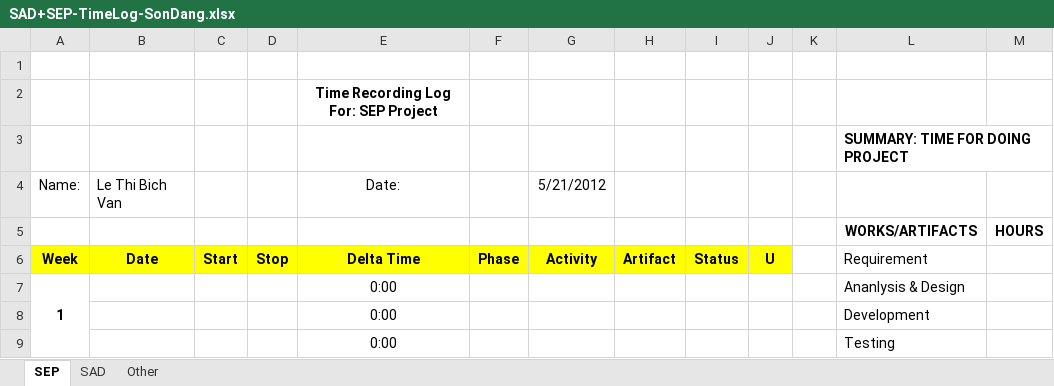
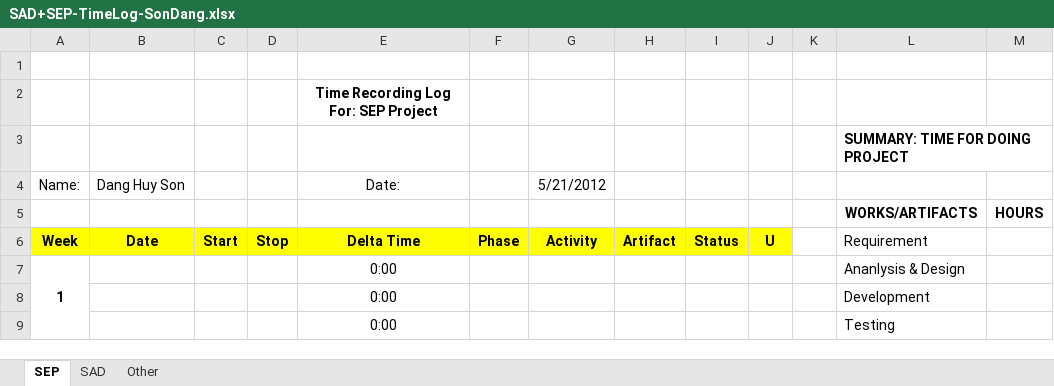
Before and after one commit to T138384/vlu-k15t1-team11, an Excel workbook: Time Log for SAD + SEP/SAD+SEP-TimeLog-SonDang.xlsx, sheet SEP, drawn as a sheet; only a part is shown; values as stored, in another font and other column widths than the file's, no borders; the diff names each change by its address in the sheet, - before the commit and + after, or states it on an @@ line.

```diff
--- a/Time Log for SAD + SEP/SAD+SEP-TimeLog-SonDang.xlsx (sheet SEP)
+++ b/Time Log for SAD + SEP/SAD+SEP-TimeLog-SonDang.xlsx (sheet SEP)
-B4: Le Thi Bich Van
+B4: Dang Huy Son
```
Also changed, not shown: Time Log for SAD + SEP/SAD+SEP-TimeLog-HuyenLe.xlsx, Time Log for SAD + SEP/SAD+SEP-TimeLog-VanLe.xlsx, 12 other files.
